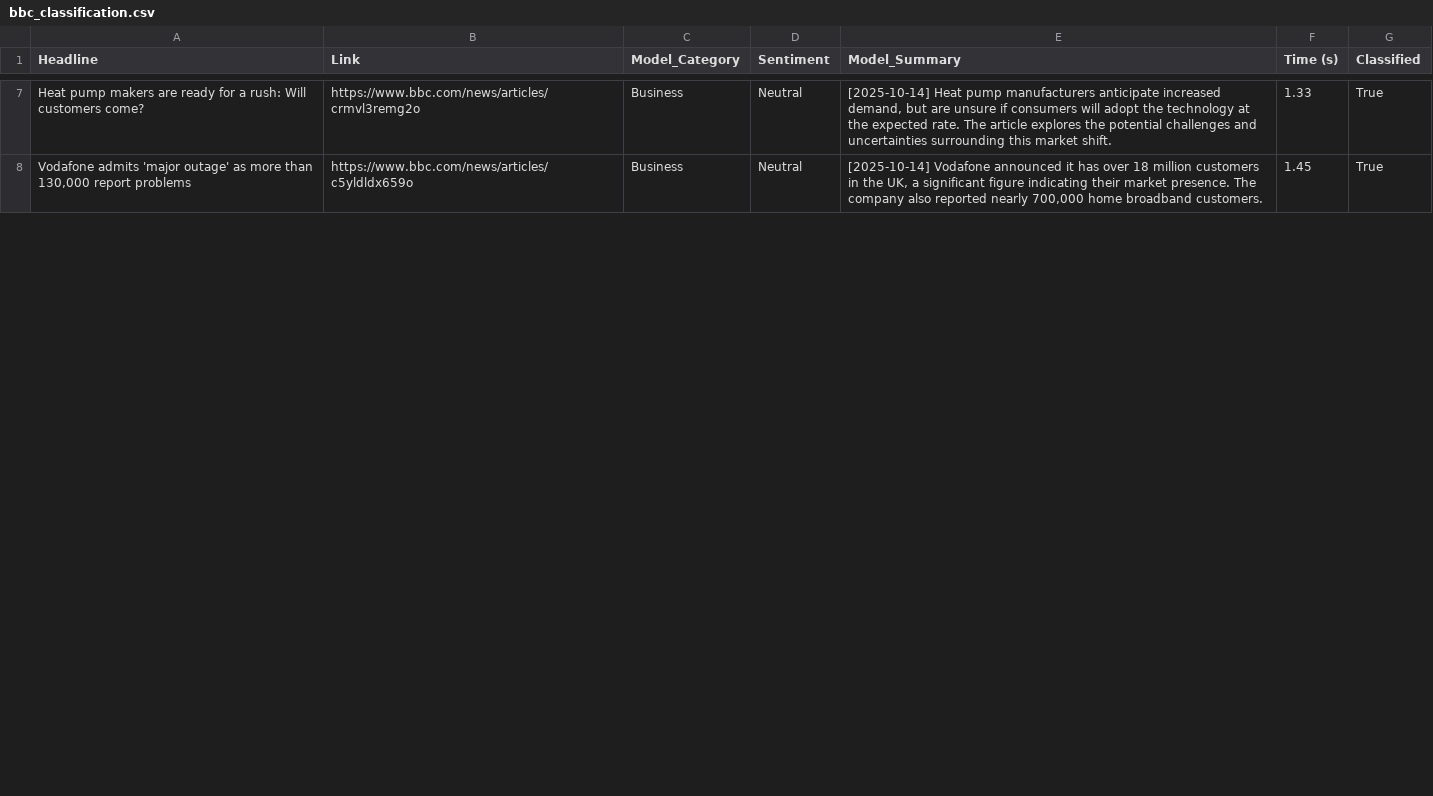
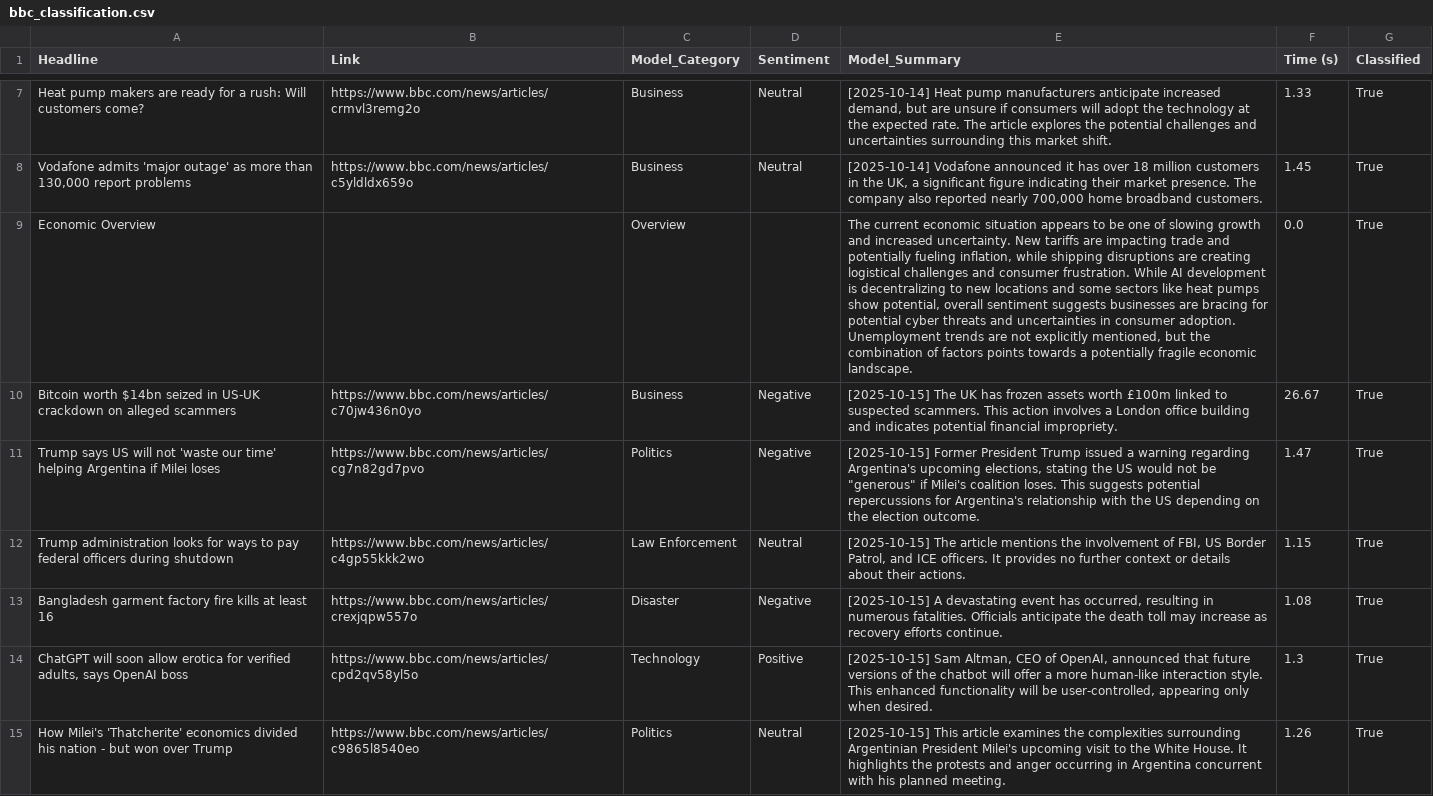
Before and after one commit to Hoboslim/EconomiScraperProject, a CSV file: ClassificationResults/bbc_classification.csv, drawn as a sheet; only a part is shown, gaps mark what is left out; the diff covers the shown part only; the diff names each change by its address in the sheet, - before the commit and + after, or states it on an @@ line.

Commit message:
fixed scraper issues

```diff
--- a/ClassificationResults/bbc_classification.csv
+++ b/ClassificationResults/bbc_classification.csv
+row 9: Economic Overview |  | Overview |  | The current economic situation appears to be one of slowing growth and increased uncertainty. New tariffs are impacting trade and potentially fueling inflation, while shipping disruptions are creating logistical challenges and consumer frustration. While AI development is decentralizing to new locations and some sectors like heat pumps show potential, overall sentiment suggests businesses are bracing for potential cyber threats and uncertainties in consumer adoption. Unemployment trends are not explicitly mentioned, but the combination of factors points towards a potentially fragile economic landscape. | 0.0 | True
+row 10: Bitcoin worth $14bn seized in US-UK crackdown on alleged scammers | https://www.bbc.com/news/articles/c70jw436n0yo | Business | Negative | [2025-10-15] The UK has frozen assets worth £100m linked to suspected scammers. This action involves a London office building and indicates potential financial impropriety. | 26.67 | True
+row 11: Trump says US will not 'waste our time' helping Argentina if Milei loses | https://www.bbc.com/news/articles/cg7n82gd7pvo | Politics | Negative | [2025-10-15] Former President Trump issued a warning regarding Argentina's upcoming elections, stating the US would not be "generous" if Milei's coalition loses. This suggests potential repercussions for Argentina's relationship with the US depending on the election outcome. | 1.47 | True
+row 12: Trump administration looks for ways to pay federal officers during shutdown | https://www.bbc.com/news/articles/c4gp55kkk2wo | Law Enforcement | Neutral | [2025-10-15] The article mentions the involvement of FBI, US Border Patrol, and ICE officers. It provides no further context or details about their actions. | 1.15 | True
+row 13: Bangladesh garment factory fire kills at least 16 | https://www.bbc.com/news/articles/crexjqpw557o | Disaster | Negative | [2025-10-15] A devastating event has occurred, resulting in numerous fatalities. Officials anticipate the death toll may increase as recovery efforts continue. | 1.08 | True
+row 14: ChatGPT will soon allow erotica for verified adults, says OpenAI boss | https://www.bbc.com/news/articles/cpd2qv58yl5o | Technology | Positive | [2025-10-15] Sam Altman, CEO of OpenAI, announced that future versions of the chatbot will offer a more human-like interaction style. This enhanced functionality will be user-controlled, appearing only when desired. | 1.3 | True
+row 15: How Milei's 'Thatcherite' economics divided his nation - but won over Trump | https://www.bbc.com/news/articles/c9865l8540eo | Politics | Neutral | [2025-10-15] This article examines the complexities surrounding Argentinian President Milei's upcoming visit to the White House. It highlights the protests and anger occurring in Argentina concurrent with his planned meeting. | 1.26 | True
```
Also changed, not shown: 6 added rows and 1 edited cell elsewhere in this file, Articles/business_insider_articles.csv, Articles/dn_articles.csv, 29 other files.
